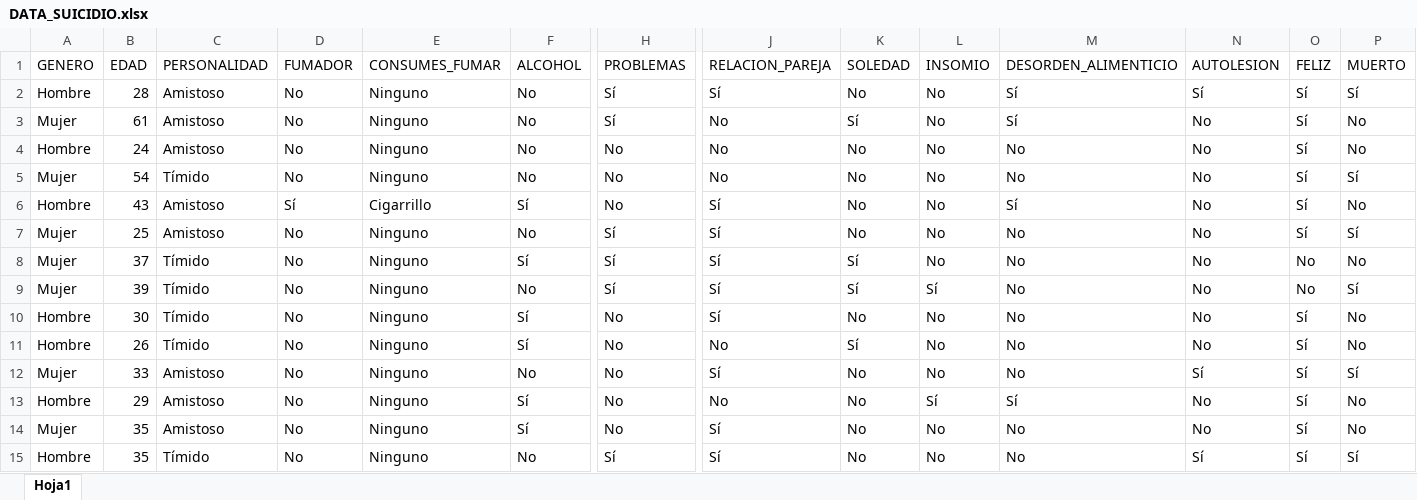
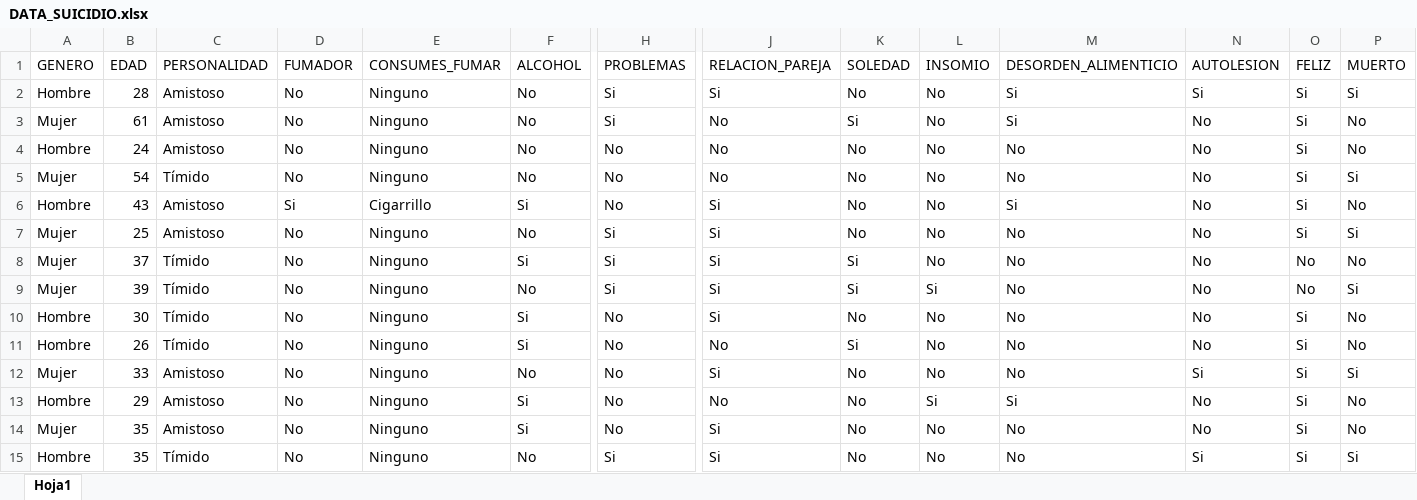
Before and after one commit to sbaltazar777/SUICIDIO202001, an Excel workbook: DATA_SUICIDIO.xlsx, sheet Hoja1, drawn as a sheet; only a part is shown, gaps mark what is left out; values as stored, in another font and other column widths than the file's, no borders; the diff covers the shown part only; the diff names each change by its address in the sheet, - before the commit and + after, or states it on an @@ line.

```diff
--- a/DATA_SUICIDIO.xlsx (sheet Hoja1)
+++ b/DATA_SUICIDIO.xlsx (sheet Hoja1)
-H2:H3 (PROBLEMAS): Sí
+H2:H3 (PROBLEMAS): Si
-J2 (RELACION_PAREJA): Sí
+J2 (RELACION_PAREJA): Si
-M2:M3 (DESORDEN_ALIMENTICIO): Sí
+M2:M3 (DESORDEN_ALIMENTICIO): Si
-N2 (AUTOLESION): Sí
+N2 (AUTOLESION): Si
-O2:O7 (FELIZ): Sí
+O2:O7 (FELIZ): Si
-P2 (MUERTO): Sí
+P2 (MUERTO): Si
-K3 (SOLEDAD): Sí
+K3 (SOLEDAD): Si
-P5 (MUERTO): Sí
+P5 (MUERTO): Si
-D6 (FUMADOR): Sí
+D6 (FUMADOR): Si
-F6 (ALCOHOL): Sí
+F6 (ALCOHOL): Si
-J6:J10 (RELACION_PAREJA): Sí
+J6:J10 (RELACION_PAREJA): Si
-M6 (DESORDEN_ALIMENTICIO): Sí
+M6 (DESORDEN_ALIMENTICIO): Si
-H7:H9 (PROBLEMAS): Sí
+H7:H9 (PROBLEMAS): Si
-P7 (MUERTO): Sí
+P7 (MUERTO): Si
-F8 (ALCOHOL): Sí
+F8 (ALCOHOL): Si
-K8:K9 (SOLEDAD): Sí
+K8:K9 (SOLEDAD): Si
-L9 (INSOMIO): Sí
+L9 (INSOMIO): Si
-P9 (MUERTO): Sí
+P9 (MUERTO): Si
-F10:F11 (ALCOHOL): Sí
+F10:F11 (ALCOHOL): Si
-O10:O15 (FELIZ): Sí
+O10:O15 (FELIZ): Si
-K11 (SOLEDAD): Sí
+K11 (SOLEDAD): Si
-J12 (RELACION_PAREJA): Sí
+J12 (RELACION_PAREJA): Si
-N12 (AUTOLESION): Sí
+N12 (AUTOLESION): Si
-P12 (MUERTO): Sí
+P12 (MUERTO): Si
-F13:F14 (ALCOHOL): Sí
+F13:F14 (ALCOHOL): Si
-L13 (INSOMIO): Sí
+L13 (INSOMIO): Si
-M13 (DESORDEN_ALIMENTICIO): Sí
+M13 (DESORDEN_ALIMENTICIO): Si
-J14:J15 (RELACION_PAREJA): Sí
+J14:J15 (RELACION_PAREJA): Si
-H15 (PROBLEMAS): Sí
+H15 (PROBLEMAS): Si
-N15 (AUTOLESION): Sí
+N15 (AUTOLESION): Si
-P15 (MUERTO): Sí
+P15 (MUERTO): Si
```
Also changed, not shown: 998 edited cells elsewhere in this sheet, 1 other file.
